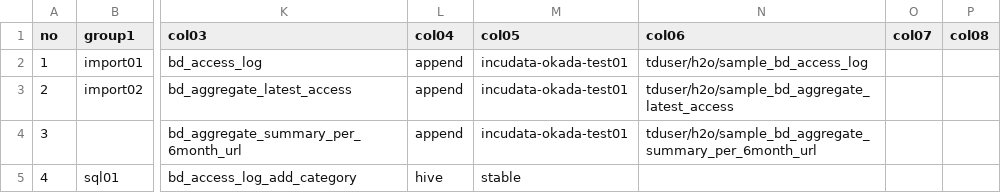
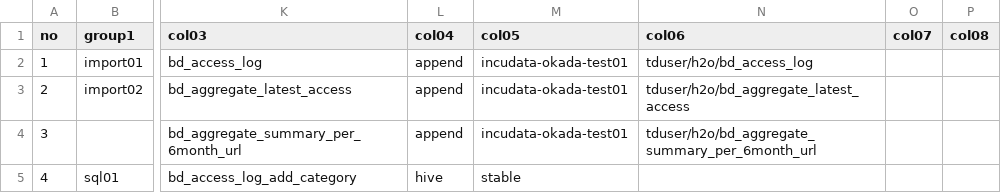
Before and after one commit to haru0920/github, a CSV file: 002_h2o/h2o_bdash_import_calculate/control/settings_stg_local.csv, drawn as a sheet; only a part is shown, gaps mark what is left out; the diff names each change by its address in the sheet, - before the commit and + after, or states it on an @@ line.

```diff
--- a/002_h2o/h2o_bdash_import_calculate/control/settings_stg_local.csv
+++ b/002_h2o/h2o_bdash_import_calculate/control/settings_stg_local.csv
-N2 (col06): tduser/h2o/sample_bd_access_log
+N2 (col06): tduser/h2o/bd_access_log
-N3 (col06): tduser/h2o/sample_bd_aggregate_latest_access
+N3 (col06): tduser/h2o/bd_aggregate_latest_access
-N4 (col06): tduser/h2o/sample_bd_aggregate_summary_per_6month_url
+N4 (col06): tduser/h2o/bd_aggregate_summary_per_6month_url
```
Also changed, not shown: 6 other files.
